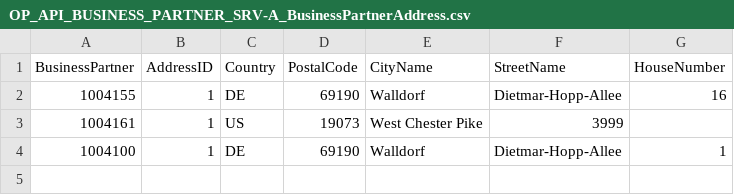
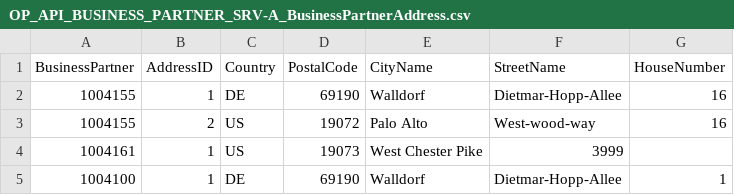
Before and after one commit to SAP-samples/cloud-extension-ecc-business-process, a CSV file: srv/csv/OP_API_BUSINESS_PARTNER_SRV-A_BusinessPartnerAddress.csv, drawn as a sheet; the diff names each change by its address in the sheet, - before the commit and + after, or states it on an @@ line.

Commit message:
Adapting mock data

```diff
--- a/srv/csv/OP_API_BUSINESS_PARTNER_SRV-A_BusinessPartnerAddress.csv
+++ b/srv/csv/OP_API_BUSINESS_PARTNER_SRV-A_BusinessPartnerAddress.csv
+row 3: 1004155 | 2 | US | 19072 | Palo Alto | West-wood-way | 16
```
